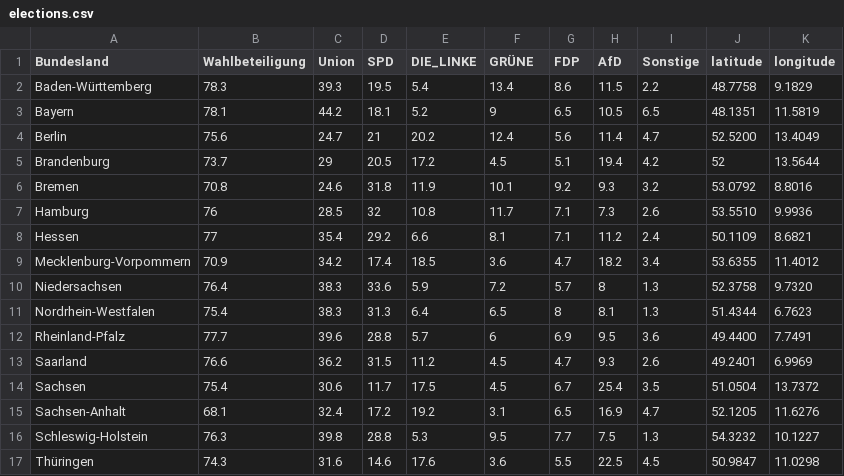
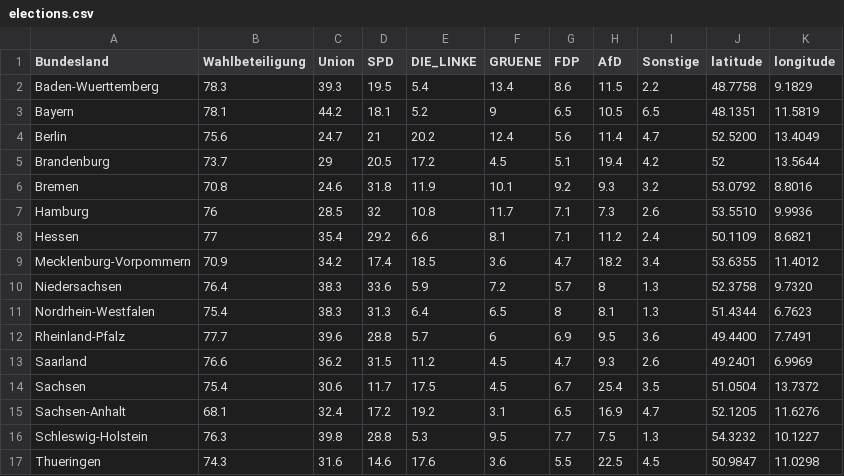
Before and after one commit to flofehrenbacher/aframe-d3-scenarios, a CSV file: data/elections.csv, drawn as a sheet.

```diff
--- a/data/elections.csv
+++ b/data/elections.csv
@@ -1,3 +1,3 @@
-Bundesland,Wahlbeteiligung,Union,SPD,DIE_LINKE,GRÜNE,FDP,AfD,Sonstige,latitude,longitude
-Baden-Württemberg,78.3,39.3,19.5,5.4,13.4,8.6,11.5,2.2,48.7758,9.1829
+Bundesland,Wahlbeteiligung,Union,SPD,DIE_LINKE,GRUENE,FDP,AfD,Sonstige,latitude,longitude
+Baden-Wuerttemberg,78.3,39.3,19.5,5.4,13.4,8.6,11.5,2.2,48.7758,9.1829
 Bayern,78.1,44.2,18.1,5.2,9,6.5,10.5,6.5,48.1351,11.5819
@@ -16,2 +16,2 @@ Sachsen-Anhalt,68.1,32.4,17.2,19.2,3.1,6.5,16.9,4.7,52.1205,11.6276
 Schleswig-Holstein,76.3,39.8,28.8,5.3,9.5,7.7,7.5,1.3,54.3232,10.1227
-Thüringen,74.3,31.6,14.6,17.6,3.6,5.5,22.5,4.5,50.9847,11.0298
+Thueringen,74.3,31.6,14.6,17.6,3.6,5.5,22.5,4.5,50.9847,11.0298
```
Also changed, not shown: 7 other files.
